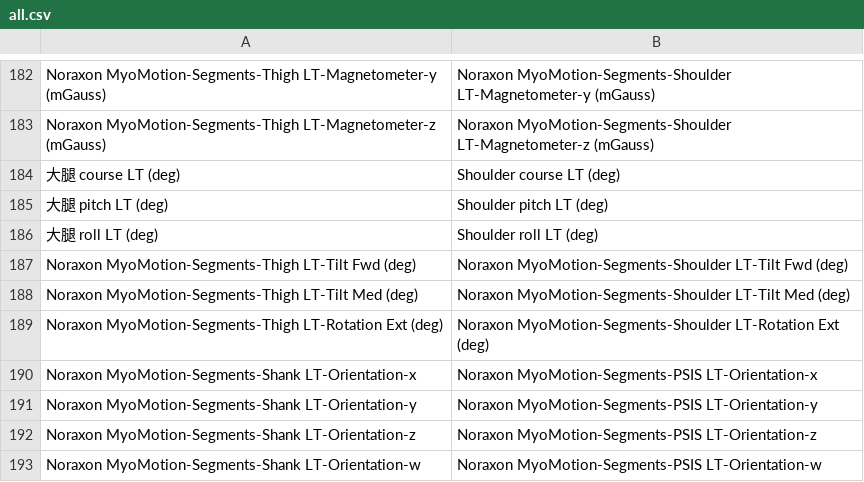
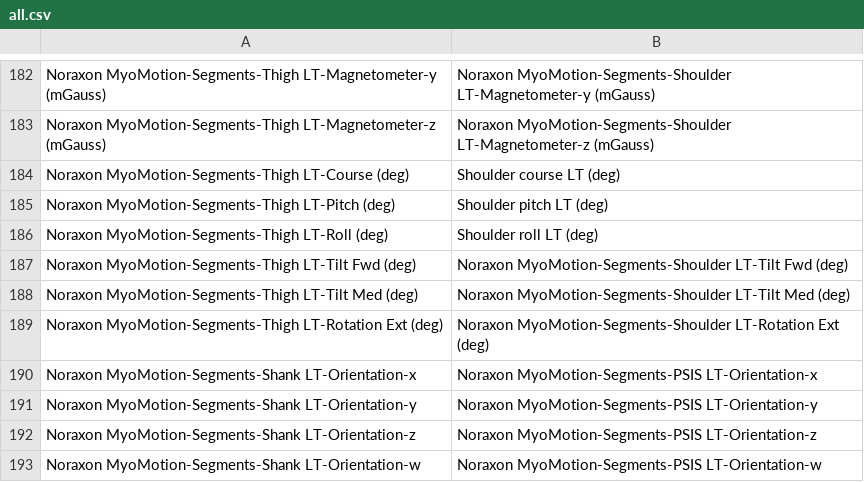
Before and after one commit to WesleyCh3n/Gaitool, a CSV file: src-tauri/assets/all.csv, drawn as a sheet; only a part is shown, gaps mark what is left out.

Commit message:
🐛 col name

```diff
--- a/src-tauri/assets/all.csv
+++ b/src-tauri/assets/all.csv
@@ -183,5 +183,5 @@
 "Noraxon MyoMotion-Segments-Thigh LT-Magnetometer-z (mGauss)","Noraxon MyoMotion-Segments-Shoulder LT-Magnetometer-z (mGauss)"
-"大腿 course LT (deg)","Shoulder course LT (deg)"
-"大腿 pitch LT (deg)","Shoulder pitch LT (deg)"
-"大腿 roll LT (deg)","Shoulder roll LT (deg)"
+"Noraxon MyoMotion-Segments-Thigh LT-Course (deg)","Shoulder course LT (deg)"
+"Noraxon MyoMotion-Segments-Thigh LT-Pitch (deg)","Shoulder pitch LT (deg)"
+"Noraxon MyoMotion-Segments-Thigh LT-Roll (deg)","Shoulder roll LT (deg)"
 "Noraxon MyoMotion-Segments-Thigh LT-Tilt Fwd (deg)","Noraxon MyoMotion-Segments-Shoulder LT-Tilt Fwd (deg)"
```
